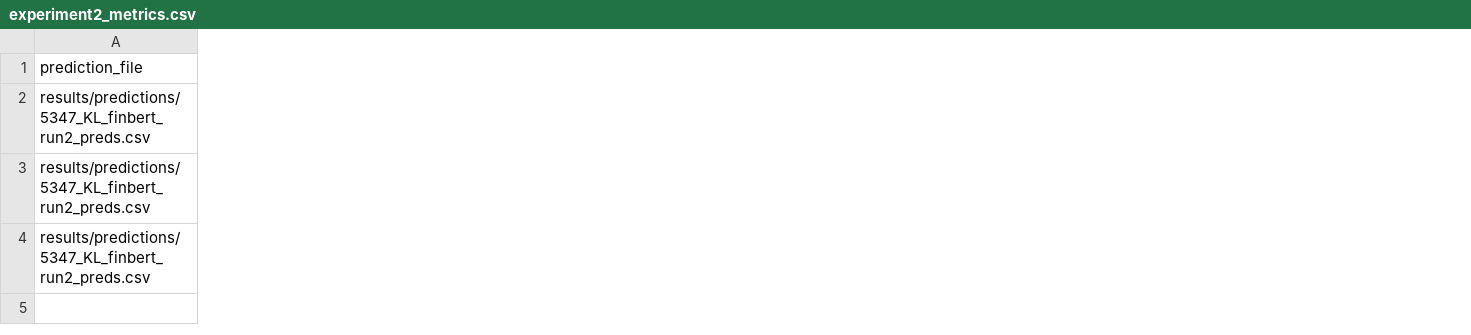
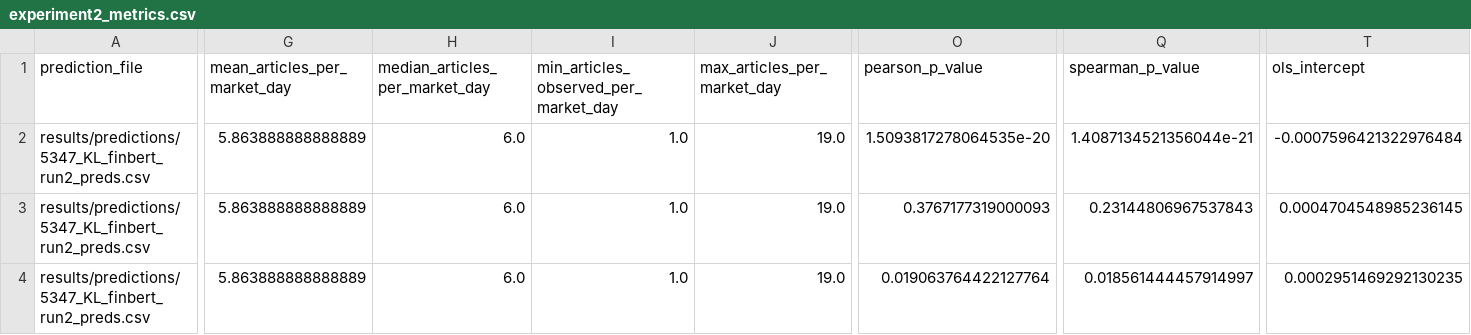
Before and after one commit to anasamri12/finbert-vs-fingpt, a CSV file: results/experiment2_finbert_run2_5347_filtered/experiment2_metrics.csv, drawn as a sheet; only a part is shown, gaps mark what is left out; the diff covers the shown part only; the diff names each change by its address in the sheet, - before the commit and + after, or states it on an @@ line.

```diff
--- a/results/experiment2_finbert_run2_5347_filtered/experiment2_metrics.csv
+++ b/results/experiment2_finbert_run2_5347_filtered/experiment2_metrics.csv
+column G (mean_articles_per_market_day), rows 2-4: all 5.863888888888889
+column H (median_articles_per_market_day), rows 2-4: all 6.0
+column I, rows 1-4: min_articles_observed_per_market_day | 1.0 | 1.0 | 1.0
+column J (max_articles_per_market_day), rows 2-4: all 19.0
+column O (pearson_p_value), rows 2-4: 1.5093817278064535e-20 | 0.3767177319000093 | 0.019063764422127764
+column Q (spearman_p_value), rows 2-4: 1.4087134521356044e-21 | 0.23144806967537843 | 0.018561444457914997
+column T (ols_intercept), rows 2-4: -0.0007596421322976484 | 0.0004704548985236145 | 0.0002951469292130235
```
Also changed, not shown: 3 added columns and 6 edited cells elsewhere in this file, results/experiment2_finbert_run2_1023_filtered/1023_KL_finbert_run2_preds__1023_lag_metrics.csv, results/experiment2_finbert_run2_1023_filtered/experiment2_metrics.csv, 45 other files.
